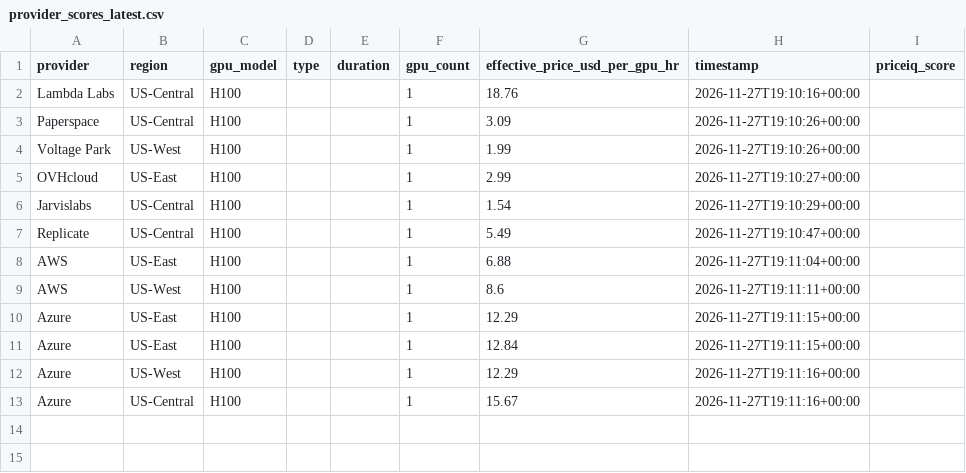
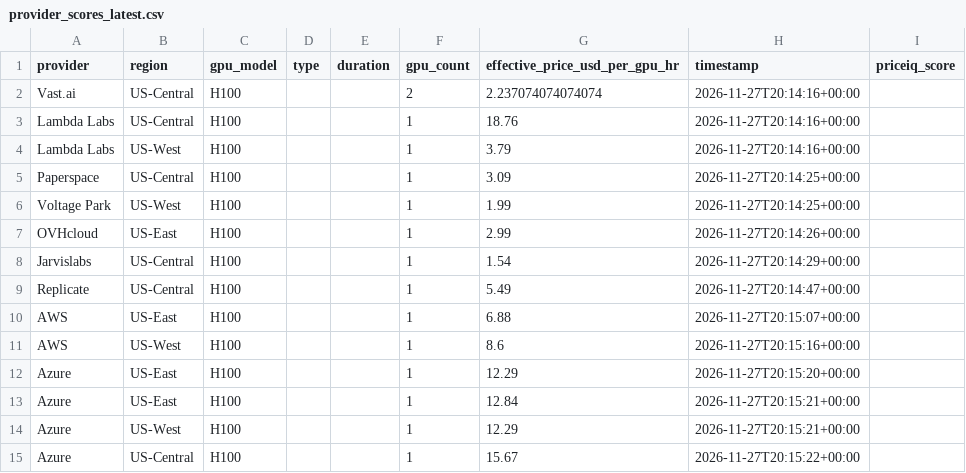
Before and after one commit to forwardcompute/PricingIndex, a CSV file: data/derived/provider_scores_latest.csv, drawn as a sheet.

```diff
--- a/data/derived/provider_scores_latest.csv
+++ b/data/derived/provider_scores_latest.csv
@@ -1,13 +1,15 @@
 provider,region,gpu_model,type,duration,gpu_count,effective_price_usd_per_gpu_hr,timestamp,priceiq_score
-Lambda Labs,US-Central,H100,,,1,18.76,2026-11-27T19:10:16+00:00,
-Paperspace,US-Central,H100,,,1,3.09,2026-11-27T19:10:26+00:00,
-Voltage Park,US-West,H100,,,1,1.99,2026-11-27T19:10:26+00:00,
-OVHcloud,US-East,H100,,,1,2.99,2026-11-27T19:10:27+00:00,
-Jarvislabs,US-Central,H100,,,1,1.54,2026-11-27T19:10:29+00:00,
-Replicate,US-Central,H100,,,1,5.49,2026-11-27T19:10:47+00:00,
-AWS,US-East,H100,,,1,6.88,2026-11-27T19:11:04+00:00,
-AWS,US-West,H100,,,1,8.6,2026-11-27T19:11:11+00:00,
-Azure,US-East,H100,,,1,12.29,2026-11-27T19:11:15+00:00,
-Azure,US-East,H100,,,1,12.84,2026-11-27T19:11:15+00:00,
-Azure,US-West,H100,,,1,12.29,2026-11-27T19:11:16+00:00,
-Azure,US-Central,H100,,,1,15.67,2026-11-27T19:11:16+00:00,
+Vast.ai,US-Central,H100,,,2,2.237074074074074,2026-11-27T20:14:16+00:00,
+Lambda Labs,US-Central,H100,,,1,18.76,2026-11-27T20:14:16+00:00,
+Lambda Labs,US-West,H100,,,1,3.79,2026-11-27T20:14:16+00:00,
+Paperspace,US-Central,H100,,,1,3.09,2026-11-27T20:14:25+00:00,
+Voltage Park,US-West,H100,,,1,1.99,2026-11-27T20:14:25+00:00,
+OVHcloud,US-East,H100,,,1,2.99,2026-11-27T20:14:26+00:00,
+Jarvislabs,US-Central,H100,,,1,1.54,2026-11-27T20:14:29+00:00,
+Replicate,US-Central,H100,,,1,5.49,2026-11-27T20:14:47+00:00,
+AWS,US-East,H100,,,1,6.88,2026-11-27T20:15:07+00:00,
+AWS,US-West,H100,,,1,8.6,2026-11-27T20:15:16+00:00,
+Azure,US-East,H100,,,1,12.29,2026-11-27T20:15:20+00:00,
+Azure,US-East,H100,,,1,12.84,2026-11-27T20:15:21+00:00,
+Azure,US-West,H100,,,1,12.29,2026-11-27T20:15:21+00:00,
+Azure,US-Central,H100,,,1,15.67,2026-11-27T20:15:22+00:00,
```
Also changed, not shown: data/history/index_history.csv, hcpi/hcpi_history.csv, 6 other files.
